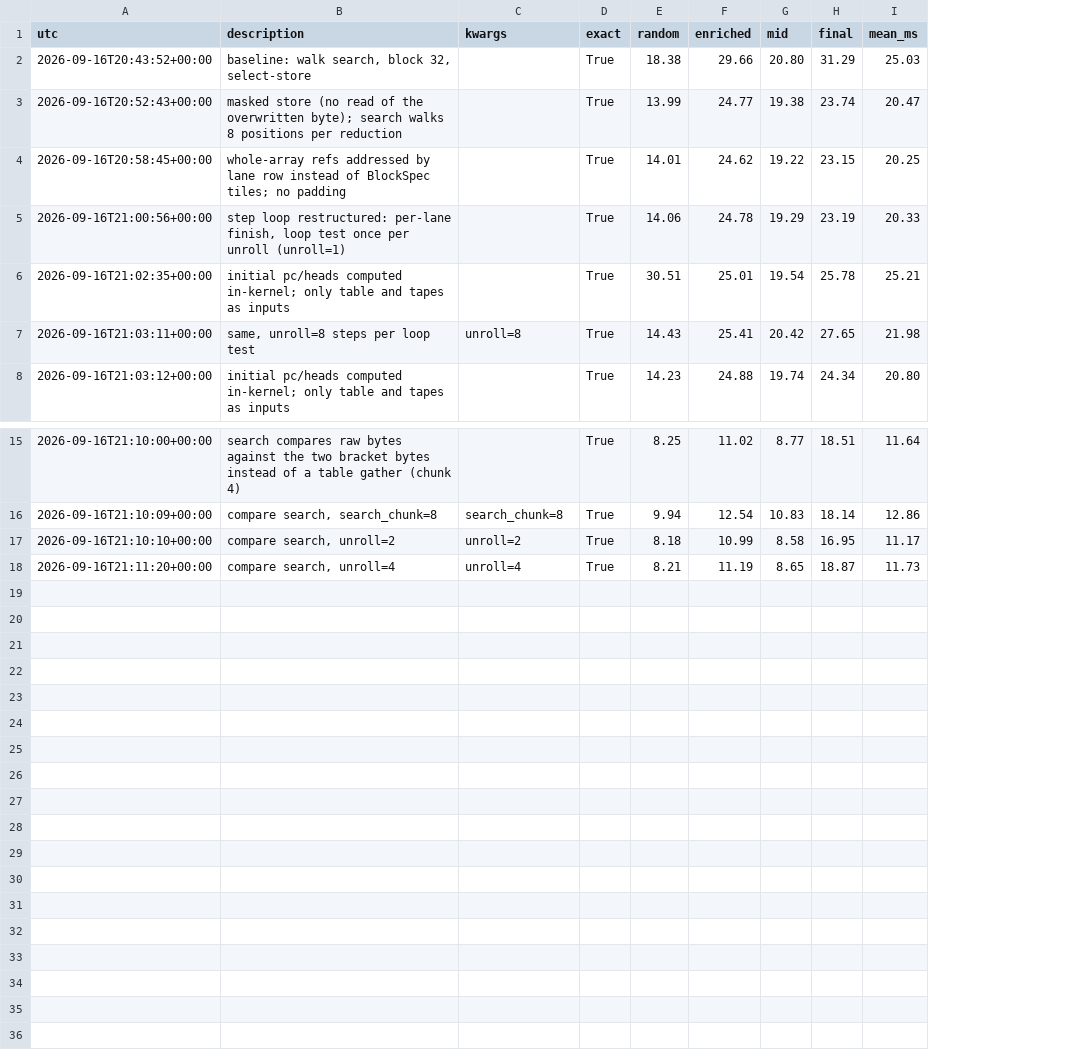
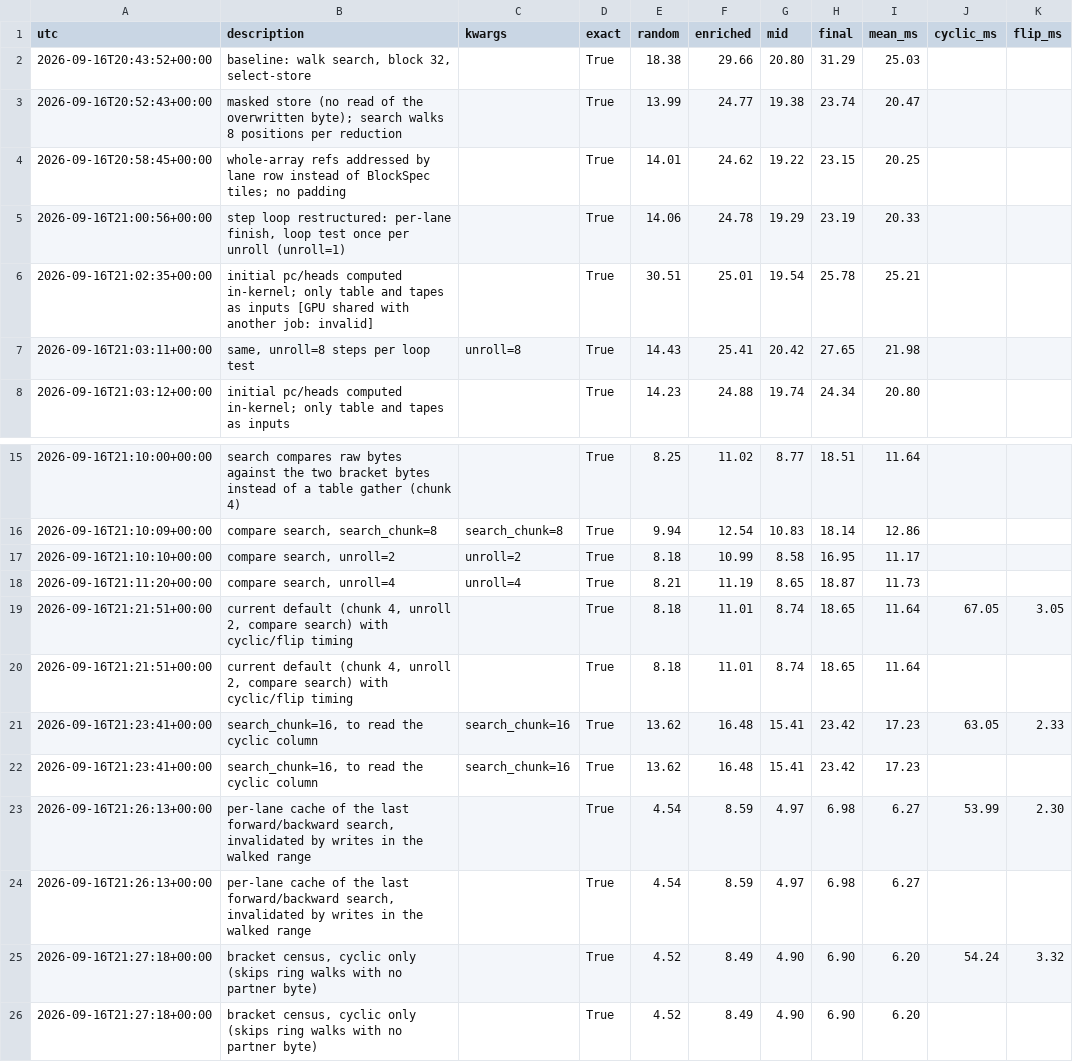
Before and after one commit to maxencefaldor/cax, a CSV file: notes/experiments/results/kernel_attempts.csv, drawn as a sheet; only a part is shown, gaps mark what is left out; the diff names each change by its address in the sheet, - before the commit and + after, or states it on an @@ line.

Commit message:
BFF kernel: per-lane bracket-search cache; cyclic-only bracket census; attempts 13-16
The cache reuses a lane's last forward and backward search until a write lands in the
walked range: mean over the four regimes 11.2 -> 6.2 ms per 65,536 pairs on an H100,
transitioned soup 18.5 -> 6.9 ms (cubff: 35), random 8.2 -> 4.5 (cubff: 10.3). The
census skips ring walks with no partner byte, cyclic only: 82 -> 23 ms on random.
Harness now also times cyclic and flip; exactness gate unchanged (48 configurations).

```diff
--- a/notes/experiments/results/kernel_attempts.csv
+++ b/notes/experiments/results/kernel_attempts.csv
+column J (cyclic_ms), empty
+column K (flip_ms), empty
-B6 (description): …as inputs
+B6 (description): …as inputs [GPU shared with another job: invalid]
+row 19: 2026-09-16T21:21:51+00:00 | current default (chunk 4, unroll 2, compare search) with cyclic/flip timing |  | True | 8.18 | 11.01 | 8.74 | 18.65 | 11.64 | 67.05 | 3.05
+row 20: 2026-09-16T21:21:51+00:00 | current default (chunk 4, unroll 2, compare search) with cyclic/flip timing |  | True | 8.18 | 11.01 | 8.74 | 18.65 | 11.64
+row 21: 2026-09-16T21:23:41+00:00 | search_chunk=16, to read the cyclic column | search_chunk=16 | True | 13.62 | 16.48 | 15.41 | 23.42 | 17.23 | 63.05 | 2.33
+row 22: 2026-09-16T21:23:41+00:00 | search_chunk=16, to read the cyclic column | search_chunk=16 | True | 13.62 | 16.48 | 15.41 | 23.42 | 17.23
+row 23: 2026-09-16T21:26:13+00:00 | per-lane cache of the last forward/backward search, invalidated by writes in the walked range |  | True | 4.54 | 8.59 | 4.97 | 6.98 | 6.27 | 53.99 | 2.30
+row 24: 2026-09-16T21:26:13+00:00 | per-lane cache of the last forward/backward search, invalidated by writes in the walked range |  | True | 4.54 | 8.59 | 4.97 | 6.98 | 6.27
+row 25: 2026-09-16T21:27:18+00:00 | bracket census, cyclic only (skips ring walks with no partner byte) |  | True | 4.52 | 8.49 | 4.90 | 6.90 | 6.20 | 54.24 | 3.32
+row 26: 2026-09-16T21:27:18+00:00 | bracket census, cyclic only (skips ring walks with no partner byte) |  | True | 4.52 | 8.49 | 4.90 | 6.90 | 6.20
```
Also changed, not shown: 5 other files.
